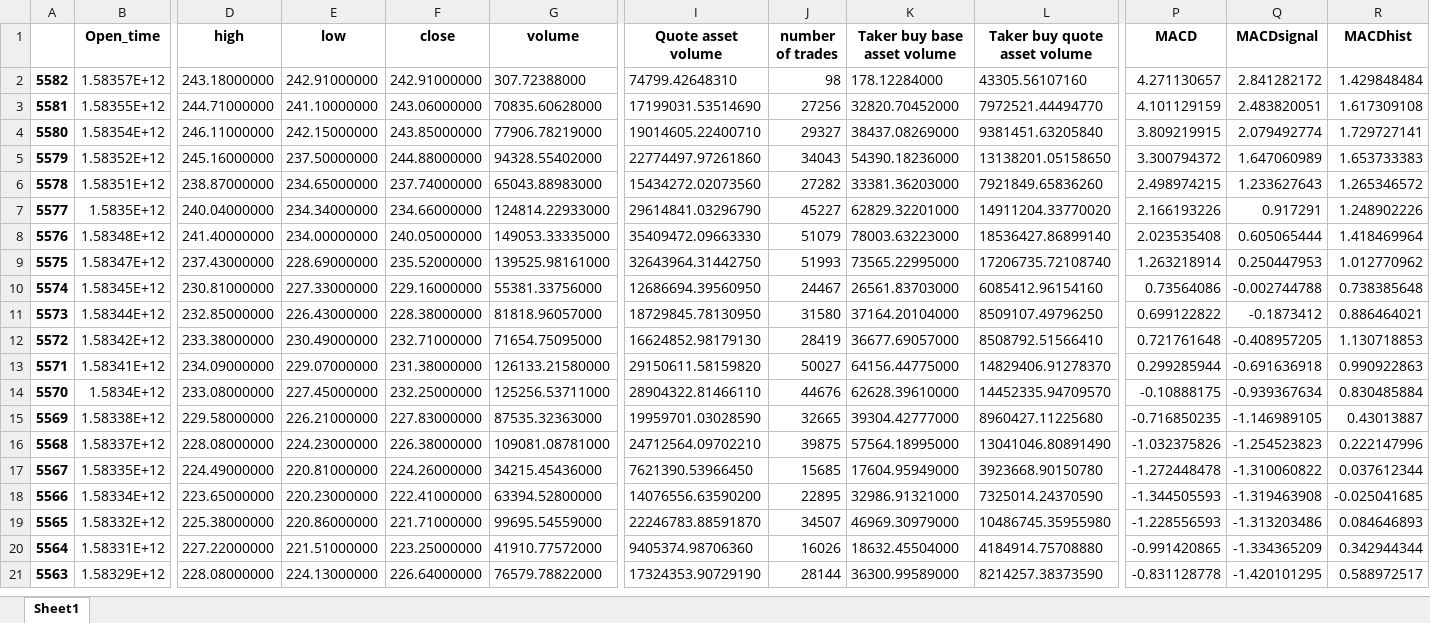
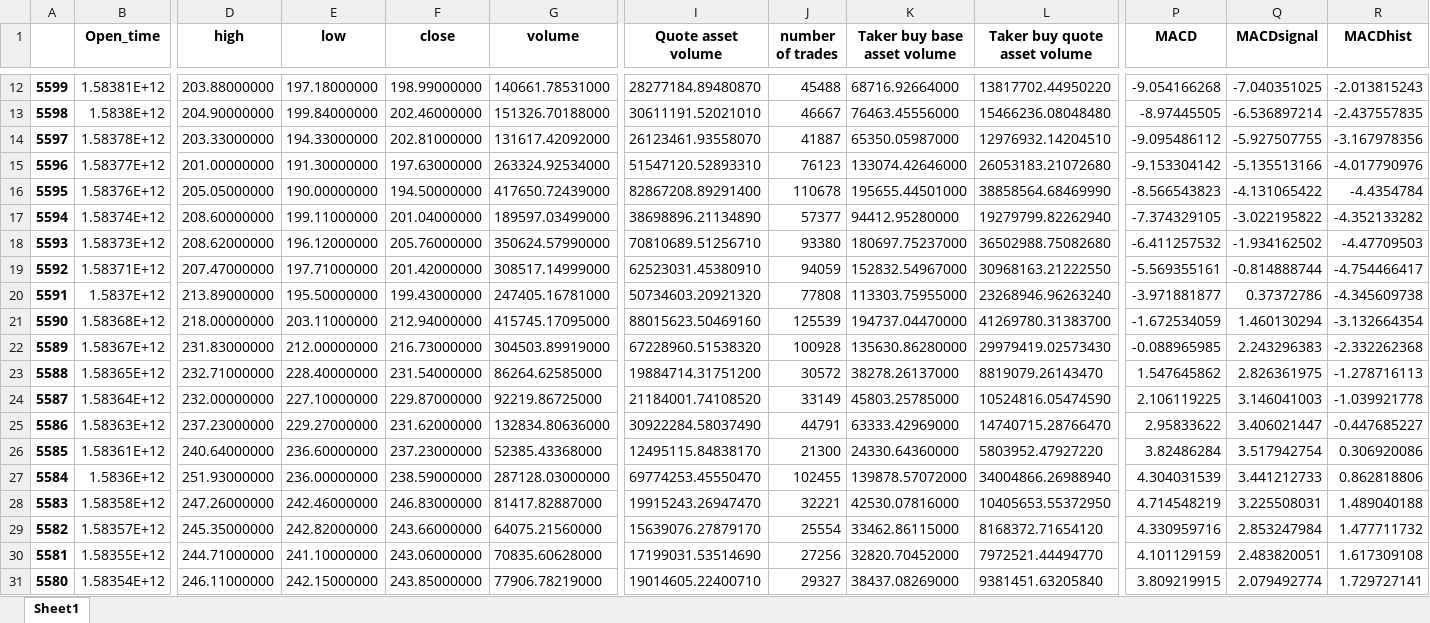
Before and after one commit to SeanHung06/BINANCE, an Excel workbook: binance_ETHUSDT_MACD.xlsx, sheet Sheet1, drawn as a sheet; only a part is shown, gaps mark what is left out; the shorter side is filled out with more unchanged rows; values as stored, in another font and other column widths than the file's, no borders; addresses are those after the commit; rows hold the shown columns only; the diff covers the shown part only; the diff names each change by its address in the sheet, - before the commit and + after, or states it on an @@ line.

```diff
--- a/binance_ETHUSDT_MACD.xlsx (sheet Sheet1)
+++ b/binance_ETHUSDT_MACD.xlsx (sheet Sheet1)
+row 12: 5599 | 1.58381E+12 | 203.88000000 | 197.18000000 | 198.99000000 | 140661.78531000 | 28277184.89480870 | 45488 | 68716.92664000 | 13817702.44950220 | -9.054166268 | -7.040351025 | -2.013815243
+row 13: 5598 | 1.5838E+12 | 204.90000000 | 199.84000000 | 202.46000000 | 151326.70188000 | 30611191.52021010 | 46667 | 76463.45556000 | 15466236.08048480 | -8.97445505 | -6.536897214 | -2.437557835
+row 14: 5597 | 1.58378E+12 | 203.33000000 | 194.33000000 | 202.81000000 | 131617.42092000 | 26123461.93558070 | 41887 | 65350.05987000 | 12976932.14204510 | -9.095486112 | -5.927507755 | -3.167978356
+row 15: 5596 | 1.58377E+12 | 201.00000000 | 191.30000000 | 197.63000000 | 263324.92534000 | 51547120.52893310 | 76123 | 133074.42646000 | 26053183.21072680 | -9.153304142 | -5.135513166 | -4.017790976
+row 16: 5595 | 1.58376E+12 | 205.05000000 | 190.00000000 | 194.50000000 | 417650.72439000 | 82867208.89291400 | 110678 | 195655.44501000 | 38858564.68469990 | -8.566543823 | -4.131065422 | -4.4354784
+row 17: 5594 | 1.58374E+12 | 208.60000000 | 199.11000000 | 201.04000000 | 189597.03499000 | 38698896.21134890 | 57377 | 94412.95280000 | 19279799.82262940 | -7.374329105 | -3.022195822 | -4.352133282
+row 18: 5593 | 1.58373E+12 | 208.62000000 | 196.12000000 | 205.76000000 | 350624.57990000 | 70810689.51256710 | 93380 | 180697.75237000 | 36502988.75082680 | -6.411257532 | -1.934162502 | -4.47709503
+row 19: 5592 | 1.58371E+12 | 207.47000000 | 197.71000000 | 201.42000000 | 308517.14999000 | 62523031.45380910 | 94059 | 152832.54967000 | 30968163.21222550 | -5.569355161 | -0.814888744 | -4.754466417
+row 20: 5591 | 1.5837E+12 | 213.89000000 | 195.50000000 | 199.43000000 | 247405.16781000 | 50734603.20921320 | 77808 | 113303.75955000 | 23268946.96263240 | -3.971881877 | 0.37372786 | -4.345609738
+row 21: 5590 | 1.58368E+12 | 218.00000000 | 203.11000000 | 212.94000000 | 415745.17095000 | 88015623.50469160 | 125539 | 194737.04470000 | 41269780.31383700 | -1.672534059 | 1.460130294 | -3.132664354
+row 22: 5589 | 1.58367E+12 | 231.83000000 | 212.00000000 | 216.73000000 | 304503.89919000 | 67228960.51538320 | 100928 | 135630.86280000 | 29979419.02573430 | -0.088965985 | 2.243296383 | -2.332262368
+row 23: 5588 | 1.58365E+12 | 232.71000000 | 228.40000000 | 231.54000000 | 86264.62585000 | 19884714.31751200 | 30572 | 38278.26137000 | 8819079.26143470 | 1.547645862 | 2.826361975 | -1.278716113
+row 24: 5587 | 1.58364E+12 | 232.00000000 | 227.10000000 | 229.87000000 | 92219.86725000 | 21184001.74108520 | 33149 | 45803.25785000 | 10524816.05474590 | 2.106119225 | 3.146041003 | -1.039921778
+row 25: 5586 | 1.58363E+12 | 237.23000000 | 229.27000000 | 231.62000000 | 132834.80636000 | 30922284.58037490 | 44791 | 63333.42969000 | 14740715.28766470 | 2.95833622 | 3.406021447 | -0.447685227
+row 26: 5585 | 1.58361E+12 | 240.64000000 | 236.60000000 | 237.23000000 | 52385.43368000 | 12495115.84838170 | 21300 | 24330.64360000 | 5803952.47927220 | 3.82486284 | 3.517942754 | 0.306920086
+row 27: 5584 | 1.5836E+12 | 251.93000000 | 236.00000000 | 238.59000000 | 287128.03000000 | 69774253.45550470 | 102455 | 139878.57072000 | 34004866.26988940 | 4.304031539 | 3.441212733 | 0.862818806
+row 28: 5583 | 1.58358E+12 | 247.26000000 | 242.46000000 | 246.83000000 | 81417.82887000 | 19915243.26947470 | 32221 | 42530.07816000 | 10405653.55372950 | 4.714548219 | 3.225508031 | 1.489040188
-D29 (high): 243.18000000
+D29 (high): 245.35000000
-E29 (low): 242.91000000
+E29 (low): 242.82000000
-F29 (close): 242.91000000
+F29 (close): 243.66000000
-G29 (volume): 307.72388000
+G29 (volume): 64075.21560000
-I29 (Quote asset volume): 74799.42648310
+I29 (Quote asset volume): 15639076.27879170
-J29 (number of trades): 98
+J29 (number of trades): 25554
-K29 (Taker buy base asset volume): 178.12284000
+K29 (Taker buy base asset volume): 33462.86115000
-L29 (Taker buy quote asset volume): 43305.56107160
+L29 (Taker buy quote asset volume): 8168372.71654120
-P29 (MACD): 4.271130657
+P29 (MACD): 4.330959716
-Q29 (MACDsignal): 2.841282172
+Q29 (MACDsignal): 2.853247984
-R29 (MACDhist): 1.429848484
+R29 (MACDhist): 1.477711732
```
Also changed, not shown: 10 added rows elsewhere in this sheet, binance_ETHUSDT_data.xlsx, 16 other files.
